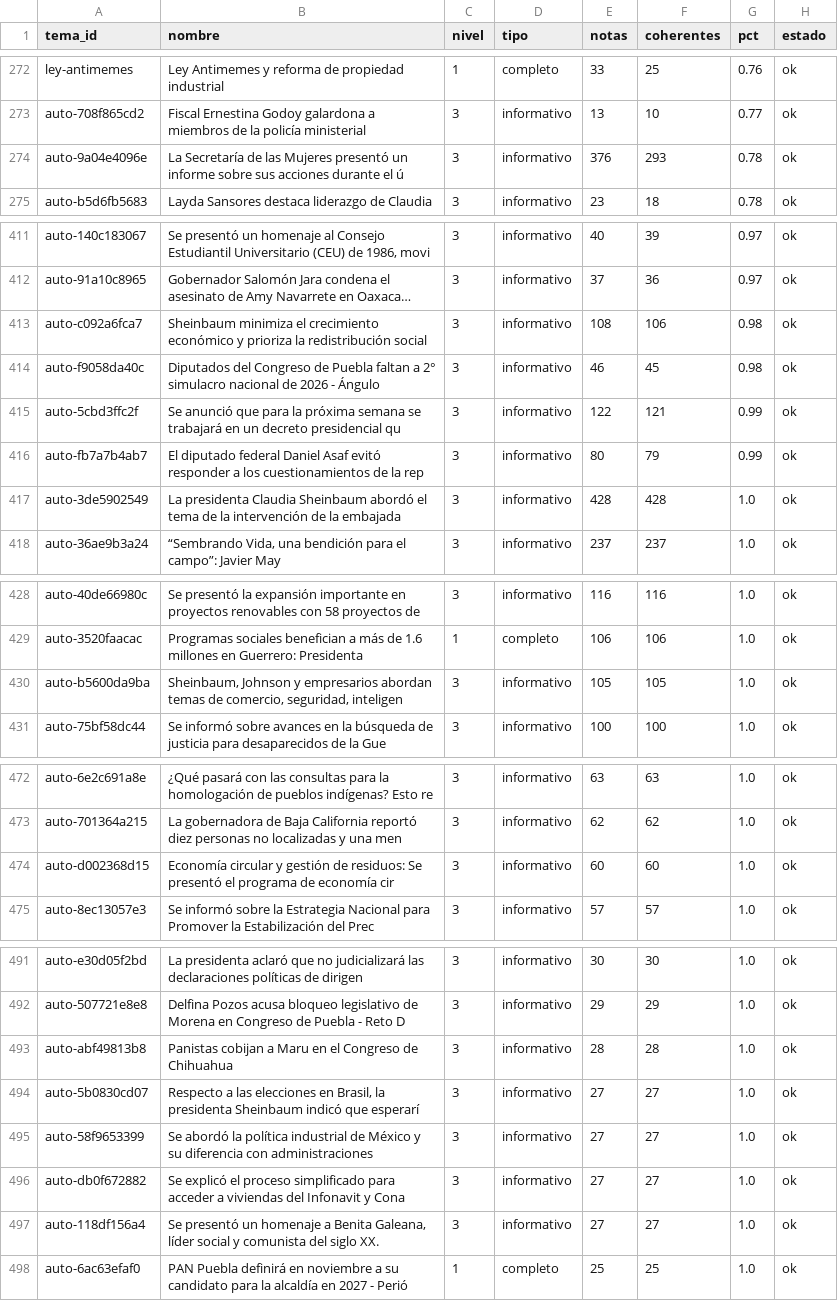
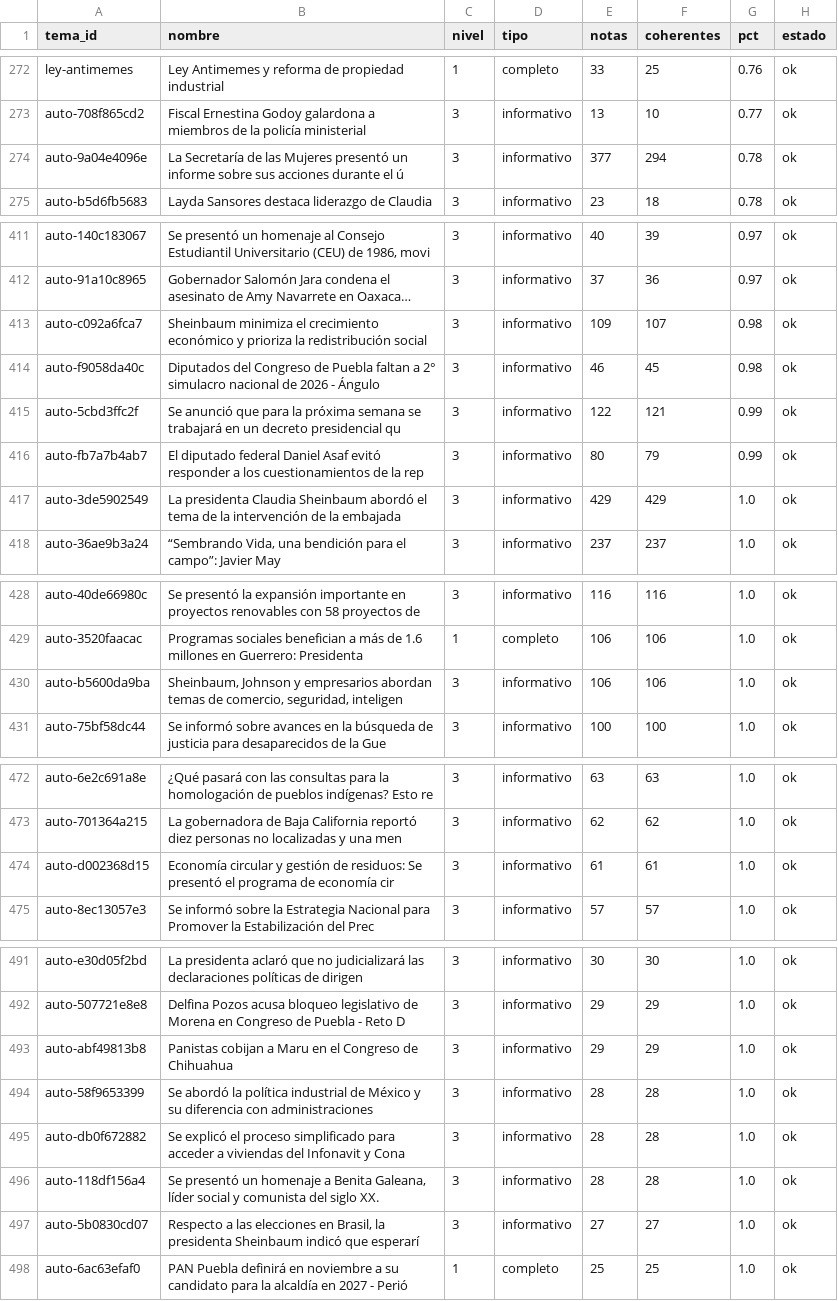
Before and after one commit to OckarLezama/ecosistema-politico, a CSV file: data/auditoria_temas.csv, drawn as a sheet; only a part is shown, gaps mark what is left out; long unchanged cells end in …; removed rows and columns are numbered as before the commit, all else as after; the diff covers the shown part only; the diff names each change by its address in the sheet, - before the commit and + after, or states it on an @@ line.

```diff
--- a/data/auditoria_temas.csv
+++ b/data/auditoria_temas.csv
-E274 (notas): 376
+E274 (notas): 377
-F274 (coherentes): 293
+F274 (coherentes): 294
-E413 (notas): 108
+E413 (notas): 109
-F413 (coherentes): 106
+F413 (coherentes): 107
-E417 (notas): 428
+E417 (notas): 429
-F417 (coherentes): 428
+F417 (coherentes): 429
-E430 (notas): 105
+E430 (notas): 106
-F430 (coherentes): 105
+F430 (coherentes): 106
-E474 (notas): 60
+E474 (notas): 61
-F474 (coherentes): 60
+F474 (coherentes): 61
-E493 (notas): 28
+E493 (notas): 29
-F493 (coherentes): 28
+F493 (coherentes): 29
+row 494: auto-58f9653399 | Se abordó la política industrial de México y su diferencia con administraciones | 3 | informativo | 28 | 28 | 1.0 | ok
+row 495: auto-db0f672882 | Se explicó el proceso simplificado para acceder a viviendas del Infonavit y Cona | 3 | informativo | 28 | 28 | 1.0 | ok
+row 496: auto-118df156a4 | Se presentó un homenaje a Benita Galeana, líder social y comunista del siglo XX. | 3 | informativo | 28 | 28 | 1.0 | ok
-row 495: auto-58f9653399 | Se abordó la política industrial de México y su diferencia con administraciones | 3 | informativo | 27 | 27 | 1.0 | ok
-row 496: auto-db0f672882 | Se explicó el proceso simplificado para acceder a viviendas del Infonavit y Cona | 3 | informativo | 27 | 27 | 1.0 | ok
-row 497: auto-118df156a4 | Se presentó un homenaje a Benita Galeana, líder social y comunista del siglo XX. | 3 | informativo | 27 | 27 | 1.0 | ok
```
Also changed, not shown: 1 edited cell elsewhere in this file, 3 other files.
